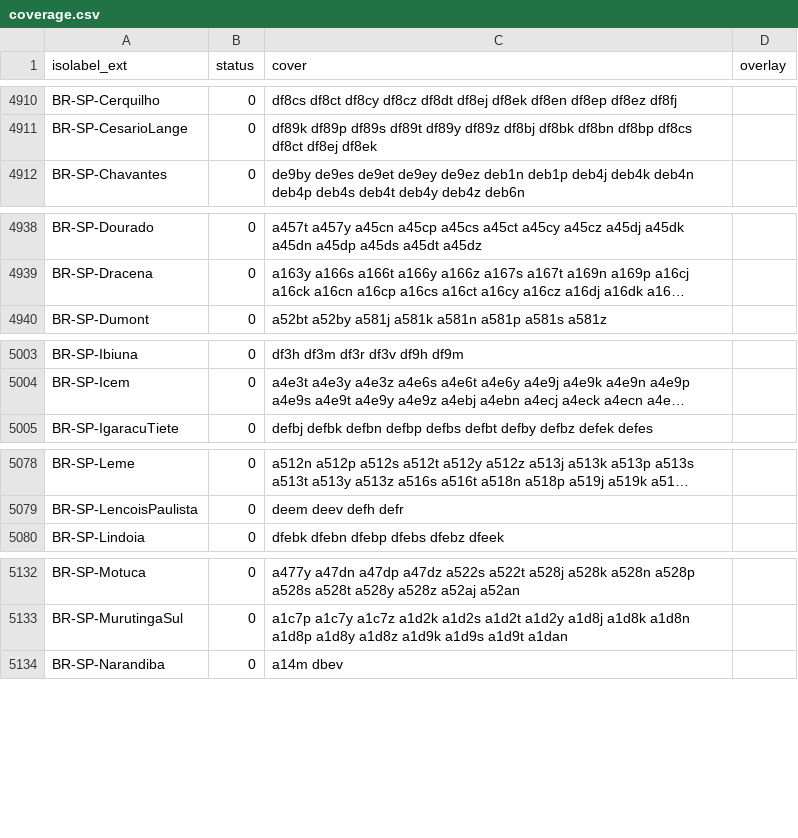
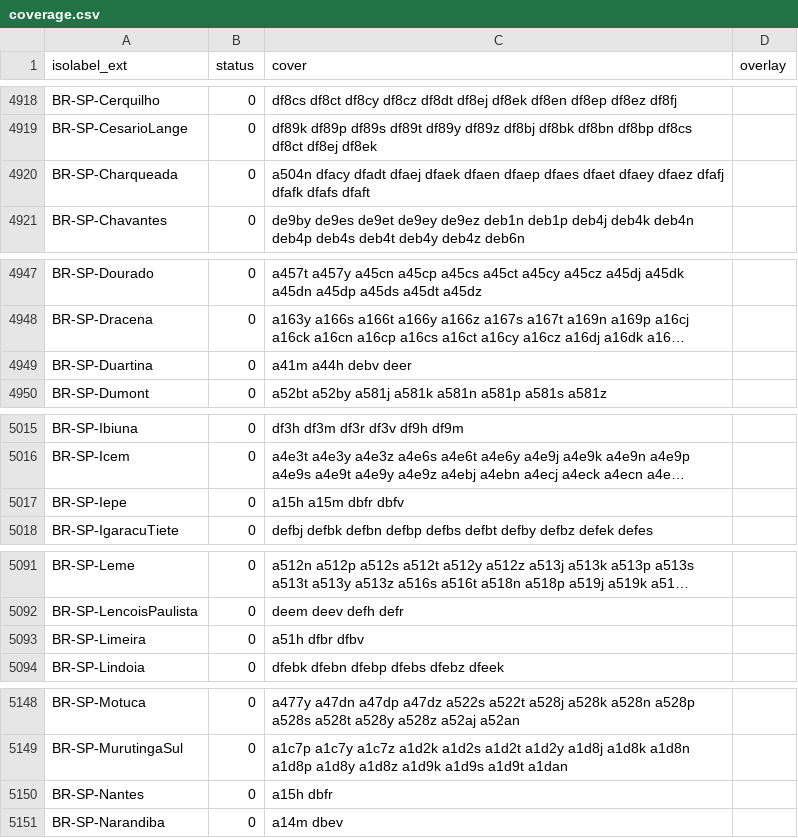
Before and after one commit to osm-codes/BR, a CSV file: data/coverage.csv, drawn as a sheet; only a part is shown, gaps mark what is left out; long unchanged cells end in …; the diff covers the shown part only; the diff names each change by its address in the sheet, - before the commit and + after, or states it on an @@ line.

```diff
--- a/data/coverage.csv
+++ b/data/coverage.csv
+row 4920: BR-SP-Charqueada | 0 | a504n dfacy dfadt dfaej dfaek dfaen dfaep dfaes dfaet dfaey dfaez dfafj dfafk dfafs dfaft
+row 4949: BR-SP-Duartina | 0 | a41m a44h debv deer
+row 5017: BR-SP-Iepe | 0 | a15h a15m dbfr dbfv
+row 5093: BR-SP-Limeira | 0 | a51h dfbr dfbv
+row 5150: BR-SP-Nantes | 0 | a15h dbfr
```
Also changed, not shown: 15 added rows and 12 edited cells elsewhere in this file.
